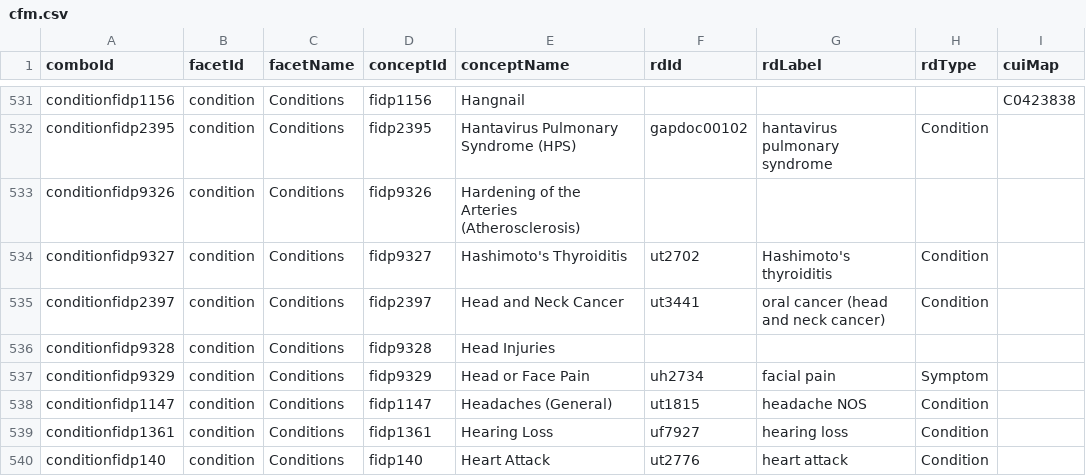
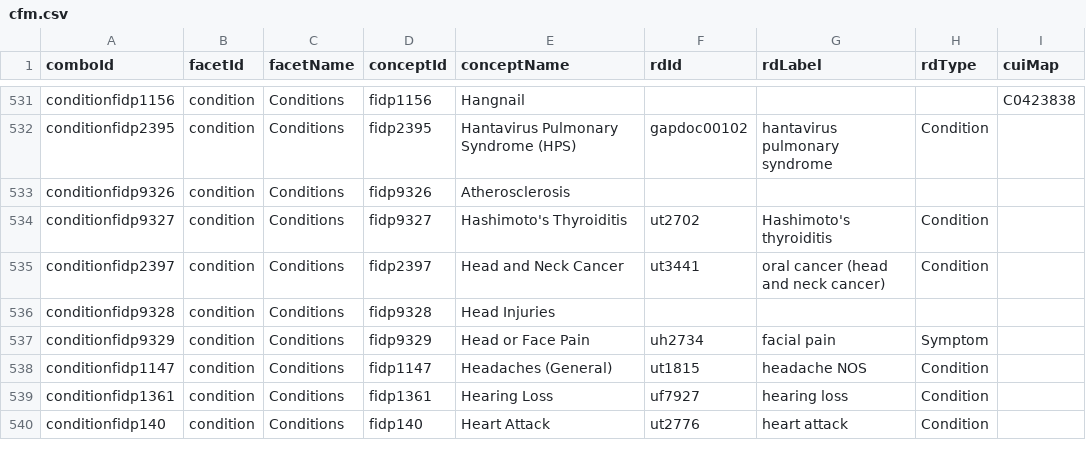
Before and after one commit to afk314/ThesaurusParser, a CSV file: src/cfm.csv, drawn as a sheet; only a part is shown, gaps mark what is left out; the diff names each change by its address in the sheet, - before the commit and + after, or states it on an @@ line.

Commit message:
TopConcept vs Broader work

```diff
--- a/src/cfm.csv
+++ b/src/cfm.csv
-E533 (conceptName): Hardening of the Arteries (Atherosclerosis)
+E533 (conceptName): Atherosclerosis
```
Also changed, not shown: 2 other files.
